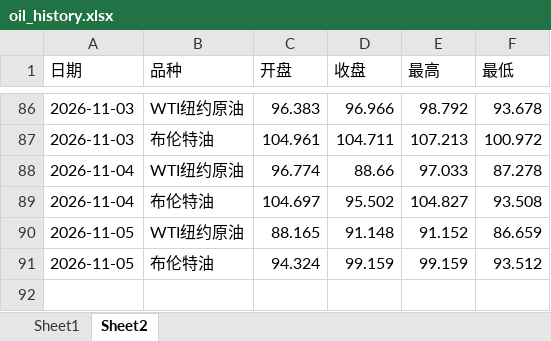
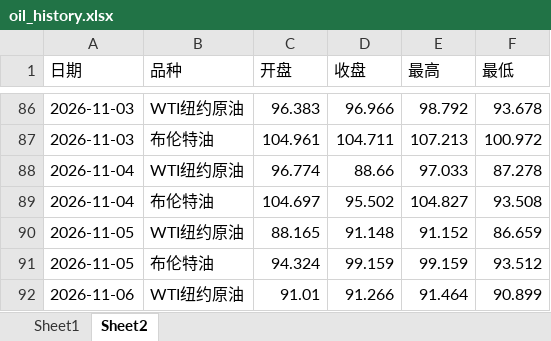
Before and after one commit to no532/Oil-price-update, an Excel workbook: 国际/oil_history.xlsx, sheet Sheet2, drawn as a sheet; only a part is shown, gaps mark what is left out; values as stored, in another font and other column widths than the file's, no borders; the diff names each change by its address in the sheet, - before the commit and + after, or states it on an @@ line.

```diff
--- a/国际/oil_history.xlsx (sheet Sheet2)
+++ b/国际/oil_history.xlsx (sheet Sheet2)
+row 92: 2026-11-06 | WTI纽约原油 | 91.01 | 91.266 | 91.464 | 90.899
```
Also changed, not shown: sheet Sheet1, 7 other files.
